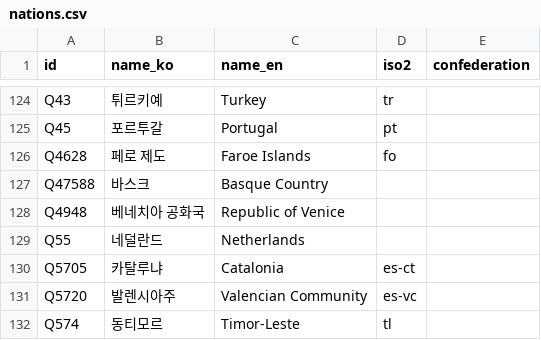
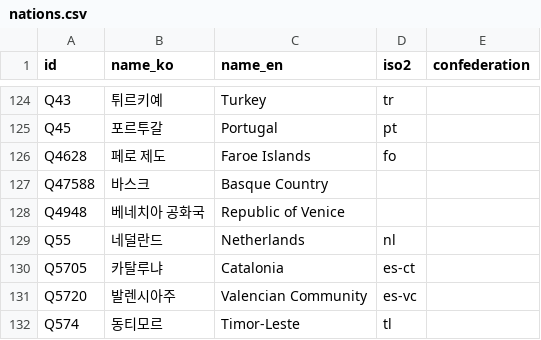
Before and after one commit to dh91igysb4/ONLYFMS, a CSV file: data/football/nations.csv, drawn as a sheet; only a part is shown, gaps mark what is left out.

```diff
--- a/data/football/nations.csv
+++ b/data/football/nations.csv
@@ -128,3 +128,3 @@ Q47588,바스크,Basque Country,,
 Q4948,베네치아 공화국,Republic of Venice,,
-Q55,네덜란드,Netherlands,,
+Q55,네덜란드,Netherlands,nl,
 Q5705,카탈루냐,Catalonia,es-ct,
```
Also changed, not shown: data/football/caps.csv, data/football/external_ids.csv, 7 other files.
